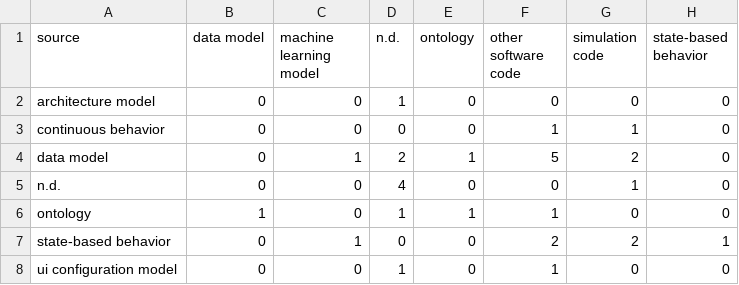
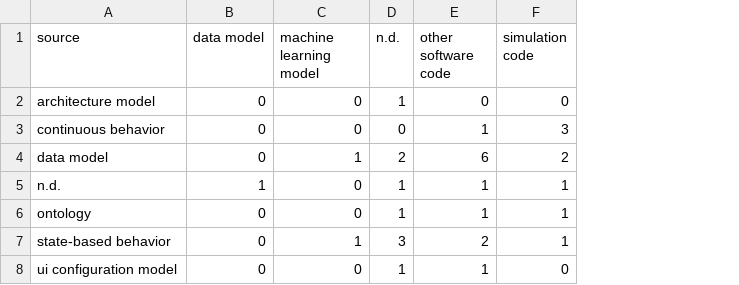
Before and after one commit to cdl-mint/mde4dts, a CSV file: data/categorization_modelinterpretation.csv, drawn as a sheet; removed rows and columns are numbered as before the commit, all else as after; the diff names each change by its address in the sheet, - before the commit and + after, or states it on an @@ line.

```diff
--- a/data/categorization_modelinterpretation.csv
+++ b/data/categorization_modelinterpretation.csv
-column E (ontology), rows 2-8: 0 | 0 | 1 | 0 | 1 | 0 | 0
-column H (state-based behavior), rows 2-8: 0 | 0 | 0 | 0 | 0 | 1 | 0
-F3 (simulation code): 1
+F3 (simulation code): 3
-E4 (other software code): 5
+E4 (other software code): 6
-B5 (data model): 0
+B5 (data model): 1
-D5 (n.d.): 4
+D5 (n.d.): 1
-E5 (other software code): 0
+E5 (other software code): 1
-B6 (data model): 1
+B6 (data model): 0
-F6 (simulation code): 0
+F6 (simulation code): 1
-D7 (n.d.): 0
+D7 (n.d.): 3
-F7 (simulation code): 2
+F7 (simulation code): 1
```
Also changed, not shown: data/04 extraction consolidation results_reduced.csv, data/categorization_modeltomodel.csv, 9 other files.
